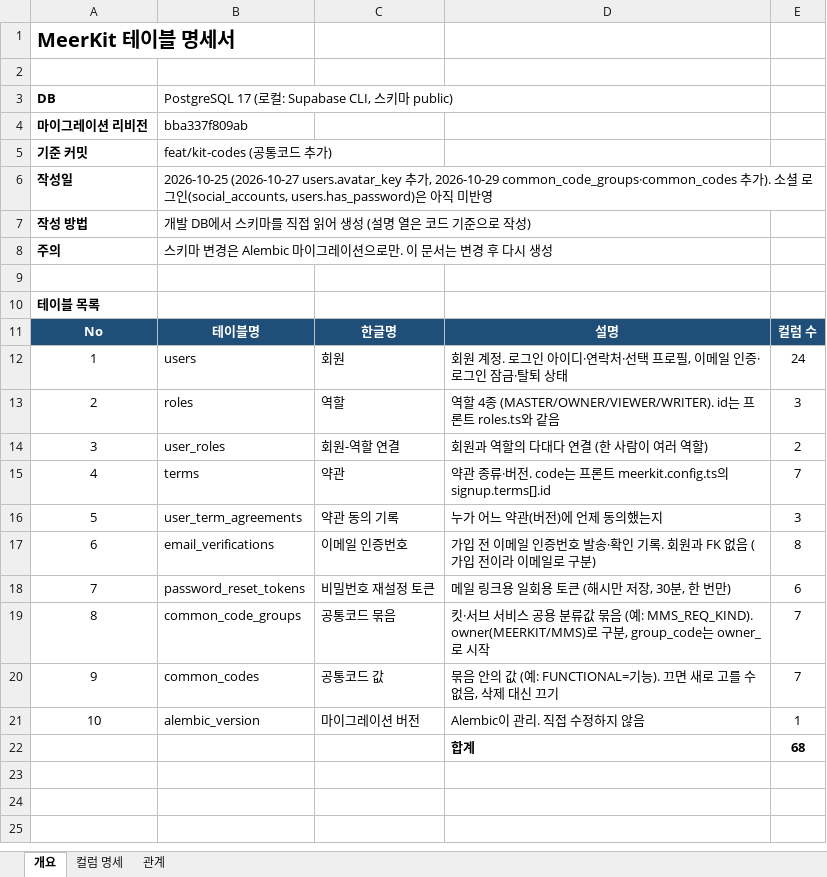
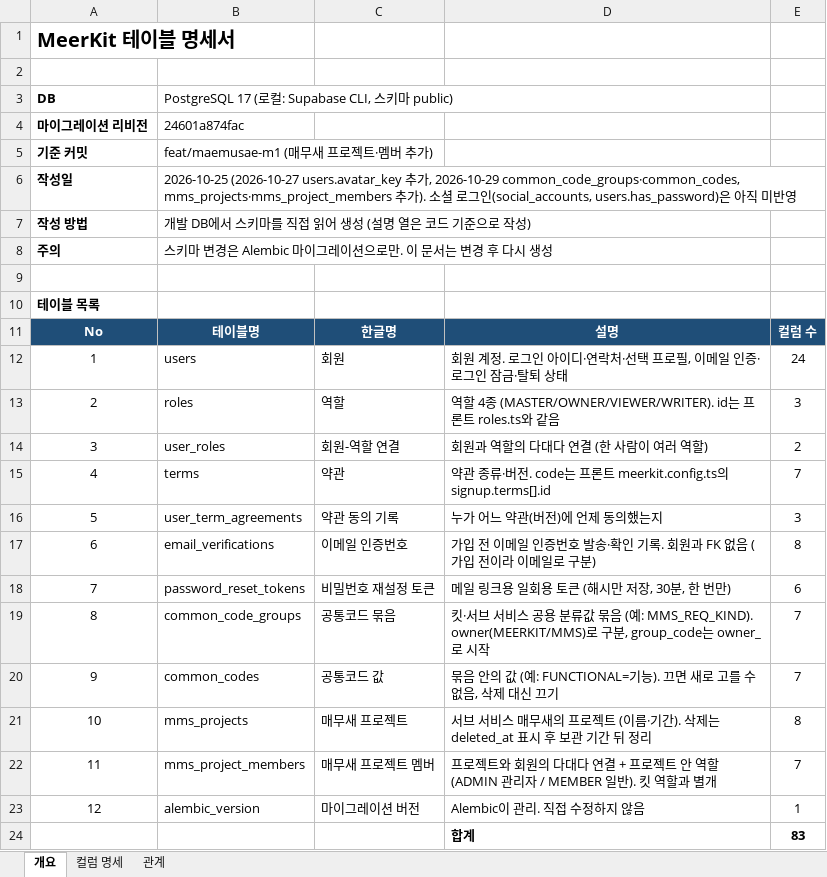
Before and after one commit to SNACKCUP/meerkit-snack, an Excel workbook: docs/MeerKit_테이블명세서.xlsx, sheet 개요, drawn as a sheet; values as stored, in another font and other column widths than the file's, no borders; addresses are those after the commit; the diff names each change by its address in the sheet, - before the commit and + after, or states it on an @@ line.

```diff
--- a/docs/MeerKit_테이블명세서.xlsx (sheet 개요)
+++ b/docs/MeerKit_테이블명세서.xlsx (sheet 개요)
-B4: bba337f809ab
+B4: 24601a874fac
-B5: feat/kit-codes (공통코드 추가)
+B5: feat/maemusae-m1 (매무새 프로젝트·멤버 추가)
-B6: …, 2026-10-29 common_code_groups·common_codes 추가…
+B6: …, 2026-10-29 common_code_groups·common_codes, mms_projects·mms_project_members 추가…
+row 21: 10 | mms_projects | 매무새 프로젝트 | 서브 서비스 매무새의 프로젝트 (이름·기간). 삭제는 deleted_at 표시 후 보관 기간 뒤 정리 | 8
+row 22: 11 | mms_project_members | 매무새 프로젝트 멤버 | 프로젝트와 회원의 다대다 연결 + 프로젝트 안 역할(ADMIN 관리자 / MEMBER 일반). 킷 역할과 별개 | 7
@@ column A renumbered in row 23 @@
-E24: 68
+E24: 83
```
Also changed, not shown: sheet 컬럼 명세, sheet 관계, 21 other files.
